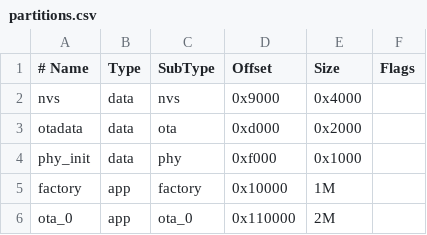
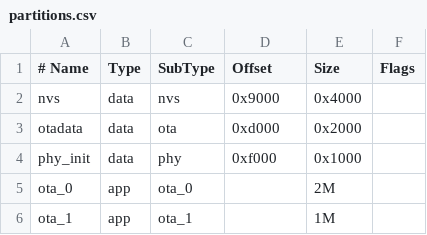
Before and after one commit to EfesX/esp32-yandex-ota-example, a CSV file: partitions.csv, drawn as a sheet.

```diff
--- a/partitions.csv
+++ b/partitions.csv
@@ -4,3 +4,3 @@ otadata,    data,   ota,        0xd000,     0x2000,
 phy_init,   data,   phy,        0xf000,     0x1000,
-factory,    app,    factory,    0x10000,    1M,
-ota_0,      app,    ota_0,      0x110000,   2M
+ota_0,      app,    ota_0,            ,     2M,
+ota_1,      app,    ota_1,            ,     1M,
```
Also changed, not shown: 7 other files.
